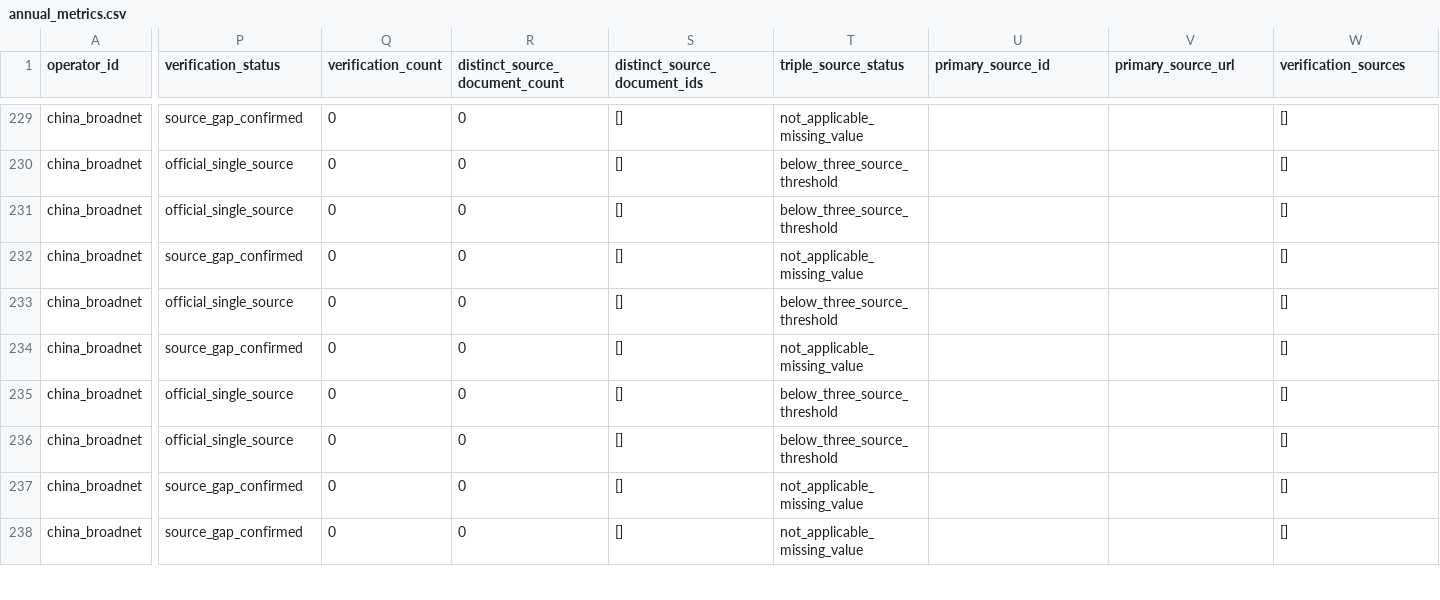
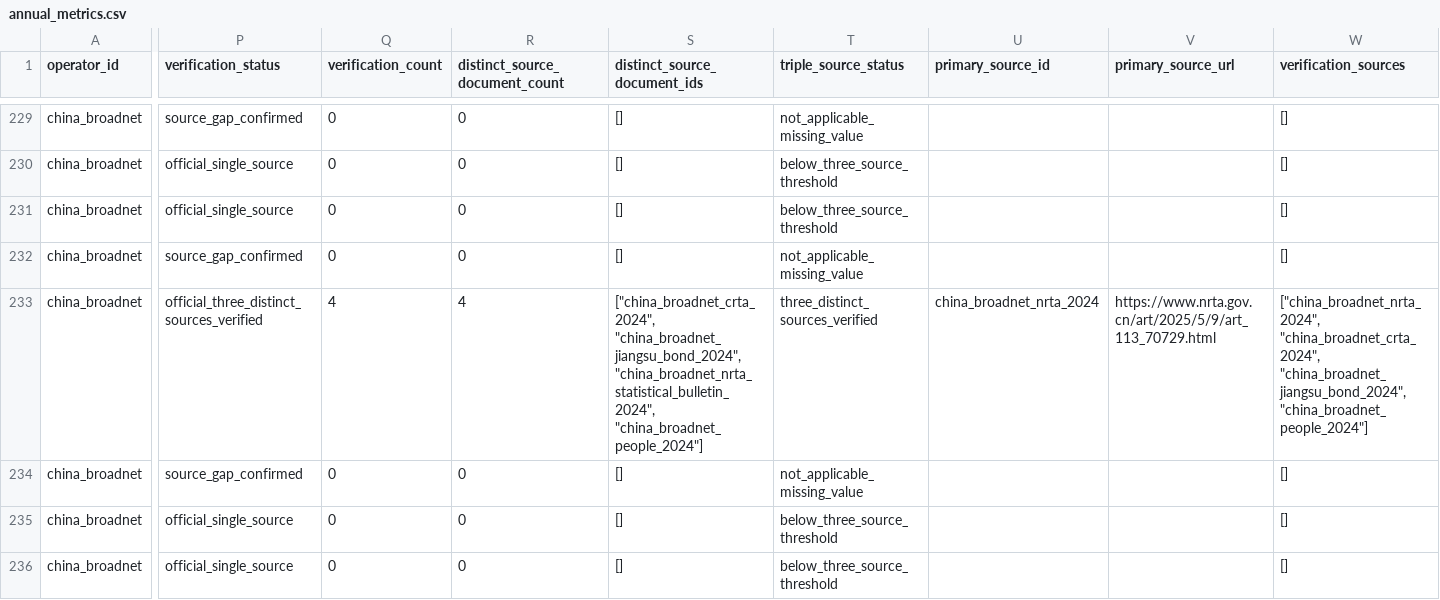
Before and after one commit to AlexLIAOPOLY/cmhk-competitive-intelligence, a CSV file: agent_knowledge/global_top5_operators_2016_2025/annual_metrics.csv, drawn as a sheet; only a part is shown, gaps mark what is left out; the shorter side is filled out with more unchanged rows; the diff names each change by its address in the sheet, - before the commit and + after, or states it on an @@ line.

```diff
--- a/agent_knowledge/global_top5_operators_2016_2025/annual_metrics.csv
+++ b/agent_knowledge/global_top5_operators_2016_2025/annual_metrics.csv
-P233 (verification_status): official_single_source
+P233 (verification_status): official_three_distinct_sources_verified
-Q233 (verification_count): 0
+Q233 (verification_count): 4
-R233 (distinct_source_document_count): 0
+R233 (distinct_source_document_count): 4
-S233 (distinct_source_document_ids): []
+S233 (distinct_source_document_ids): ["china_broadnet_crta_2024", "china_broadnet_jiangsu_bond_2024", "china_broadnet_nrta_statistical_bulletin_2024", "china_broadnet_people_2024"]
-T233 (triple_source_status): below_three_source_threshold
+T233 (triple_source_status): three_distinct_sources_verified
-U233 (primary_source_id): (empty)
+U233 (primary_source_id): china_broadnet_nrta_2024
-V233 (primary_source_url): (empty)
+V233 (primary_source_url): https://www.nrta.gov.cn/art/2025/5/9/art_113_70729.html
-W233 (verification_sources): []
+W233 (verification_sources): ["china_broadnet_nrta_2024", "china_broadnet_crta_2024", "china_broadnet_jiangsu_bond_2024", "china_broadnet_people_2024"]
```
Also changed, not shown: agent_knowledge/knowledge_integrity_audits/cross_database_common_disclosure_audit_2026-08-18.csv, agent_knowledge/quarterly_competitor_metrics_2026-06-18/annual_operating_metrics_2016_2025.csv, 14 other files.
